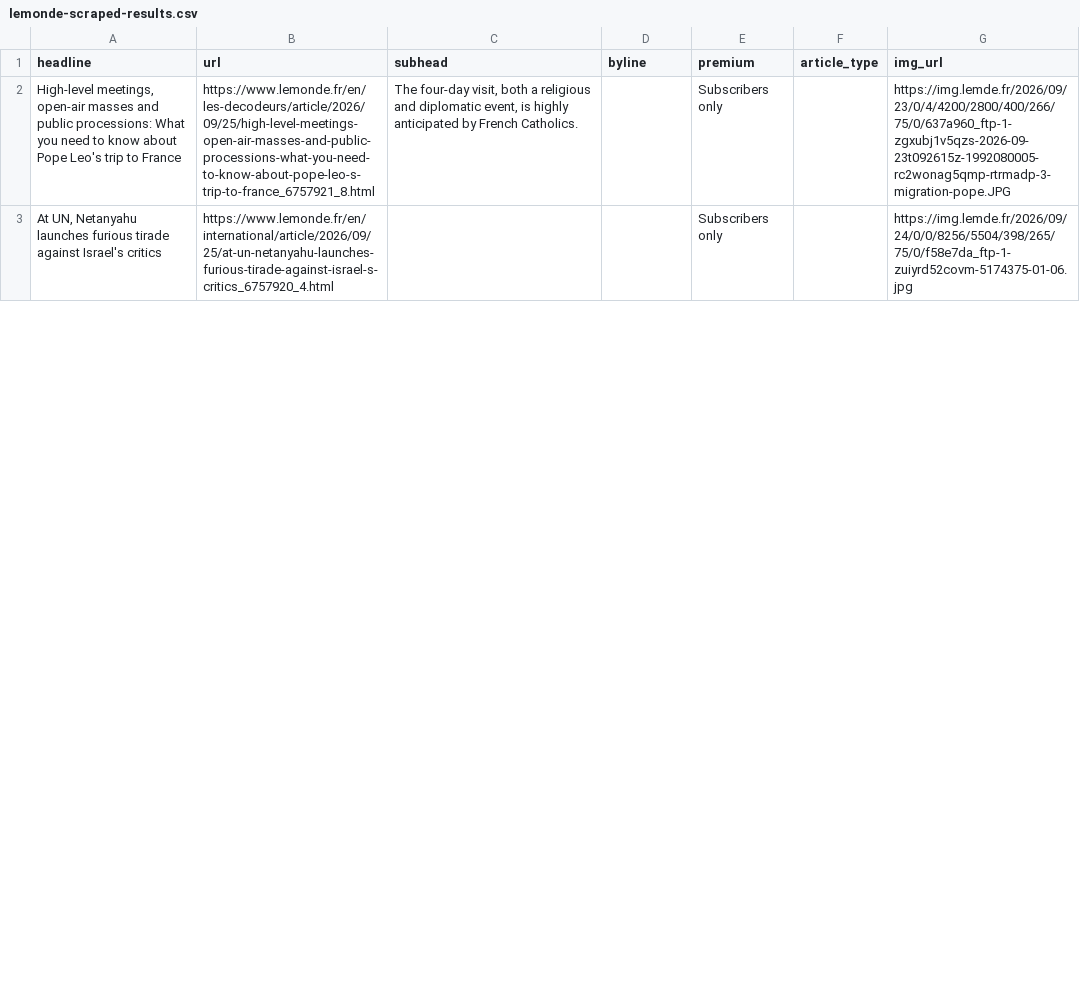
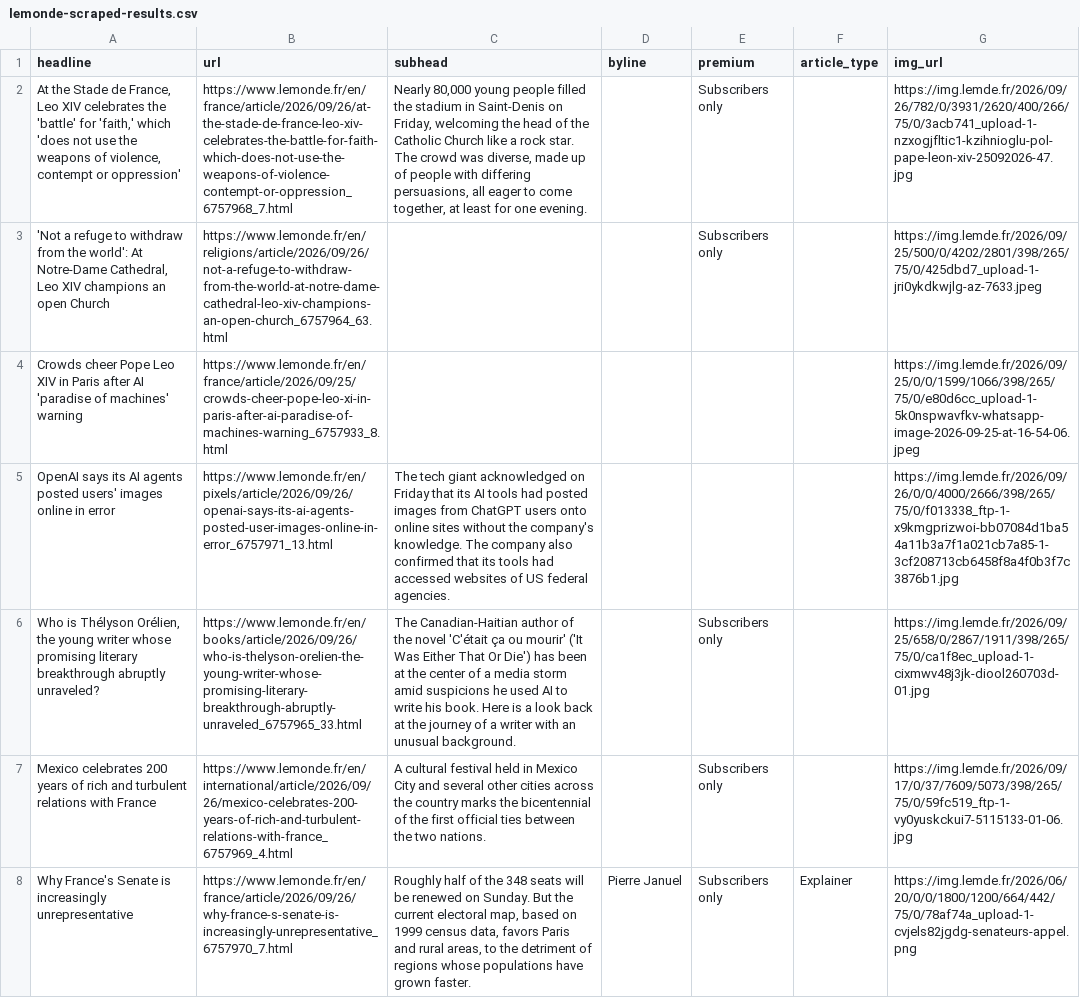
Before and after one commit to var-iane/lemonde-scraper, a CSV file: lemonde-scraped-results.csv, drawn as a sheet; only a part is shown; the diff covers the shown part only; the diff names each change by its address in the sheet, - before the commit and + after, or states it on an @@ line.

```diff
--- a/lemonde-scraped-results.csv
+++ b/lemonde-scraped-results.csv
-A2 (headline): High-level meetings, open-air masses and public processions: What you need to know about Pope Leo's trip to France
+A2 (headline): At the Stade de France, Leo XIV celebrates the 'battle' for 'faith,' which 'does not use the weapons of violence, contempt or oppression'
-B2 (url): https://www.lemonde.fr/en/les-decodeurs/article/2026/09/25/high-level-meetings-open-air-masses-and-public-processions-what-you-need-to-know-about-pope-leo-s-trip-to-france_6757921_8.html
+B2 (url): https://www.lemonde.fr/en/france/article/2026/09/26/at-the-stade-de-france-leo-xiv-celebrates-the-battle-for-faith-which-does-not-use-the-weapons-of-violence-contempt-or-oppression_6757968_7.html
-C2 (subhead): The four-day visit, both a religious and diplomatic event, is highly anticipated by French Catholics.
+C2 (subhead): Nearly 80,000 young people filled the stadium in Saint-Denis on Friday, welcoming the head of the Catholic Church like a rock star. The crowd was diverse, made up of people with differing persuasions, all eager to come together, at least for one evening.
-G2 (img_url): https://img.lemde.fr/2026/09/23/0/4/4200/2800/400/266/75/0/637a960_ftp-1-zgxubj1v5qzs-2026-09-23t092615z-1992080005-rc2wonag5qmp-rtrmadp-3-migration-pope.JPG
+G2 (img_url): https://img.lemde.fr/2026/09/26/782/0/3931/2620/400/266/75/0/3acb741_upload-1-nzxogjfltic1-kzihnioglu-pol-pape-leon-xiv-25092026-47.jpg
-A3 (headline): At UN, Netanyahu launches furious tirade against Israel's critics
+A3 (headline): 'Not a refuge to withdraw from the world': At Notre-Dame Cathedral, Leo XIV champions an open Church
-B3 (url): https://www.lemonde.fr/en/international/article/2026/09/25/at-un-netanyahu-launches-furious-tirade-against-israel-s-critics_6757920_4.html
+B3 (url): https://www.lemonde.fr/en/religions/article/2026/09/26/not-a-refuge-to-withdraw-from-the-world-at-notre-dame-cathedral-leo-xiv-champions-an-open-church_6757964_63.html
-G3 (img_url): https://img.lemde.fr/2026/09/24/0/0/8256/5504/398/265/75/0/f58e7da_ftp-1-zuiyrd52covm-5174375-01-06.jpg
+G3 (img_url): https://img.lemde.fr/2026/09/25/500/0/4202/2801/398/265/75/0/425dbd7_upload-1-jri0ykdkwjlg-az-7633.jpeg
+row 4: Crowds cheer Pope Leo XIV in Paris after AI 'paradise of machines' warning | https://www.lemonde.fr/en/france/article/2026/09/25/crowds-cheer-pope-leo-xi-in-paris-after-ai-paradise-of-machines-warning_6757933_8.html |  |  |  |  | https://img.lemde.fr/2026/09/25/0/0/1599/1066/398/265/75/0/e80d6cc_upload-1-5k0nspwavfkv-whatsapp-image-2026-09-25-at-16-54-06.jpeg
+row 5: OpenAI says its AI agents posted users' images online in error | https://www.lemonde.fr/en/pixels/article/2026/09/26/openai-says-its-ai-agents-posted-user-images-online-in-error_6757971_13.html | The tech giant acknowledged on Friday that its AI tools had posted images from ChatGPT users onto online sites without the company's knowledge. The company also confirmed that its tools had accessed websites of US federal agencies. |  |  |  | https://img.lemde.fr/2026/09/26/0/0/4000/2666/398/265/75/0/f013338_ftp-1-x9kmgprizwoi-bb07084d1ba54a11b3a7f1a021cb7a85-1-3cf208713cb6458f8a4f0b3f7c3876b1.jpg
+row 6: Who is Thélyson Orélien, the young writer whose promising literary breakthrough abruptly unraveled? | https://www.lemonde.fr/en/books/article/2026/09/26/who-is-thelyson-orelien-the-young-writer-whose-promising-literary-breakthrough-abruptly-unraveled_6757965_33.html | The Canadian-Haitian author of the novel 'C'était ça ou mourir' ('It Was Either That Or Die') has been at the center of a media storm amid suspicions he used AI to write his book. Here is a look back at the journey of a writer with an unusual background. |  | Subscribers only |  | https://img.lemde.fr/2026/09/25/658/0/2867/1911/398/265/75/0/ca1f8ec_upload-1-cixmwv48j3jk-diool260703d-01.jpg
+row 7: Mexico celebrates 200 years of rich and turbulent relations with France | https://www.lemonde.fr/en/international/article/2026/09/26/mexico-celebrates-200-years-of-rich-and-turbulent-relations-with-france_6757969_4.html | A cultural festival held in Mexico City and several other cities across the country marks the bicentennial of the first official ties between the two nations. |  | Subscribers only |  | https://img.lemde.fr/2026/09/17/0/37/7609/5073/398/265/75/0/59fc519_ftp-1-vy0yuskckui7-5115133-01-06.jpg
+row 8: Why France's Senate is increasingly unrepresentative | https://www.lemonde.fr/en/france/article/2026/09/26/why-france-s-senate-is-increasingly-unrepresentative_6757970_7.html | Roughly half of the 348 seats will be renewed on Sunday. But the current electoral map, based on 1999 census data, favors Paris and rural areas, to the detriment of regions whose populations have grown faster. | Pierre Januel | Subscribers only | Explainer | https://img.lemde.fr/2026/06/20/0/0/1800/1200/664/442/75/0/78af74a_upload-1-cvjels82jgdg-senateurs-appel.png
```
Also changed, not shown: 13 added rows, 18 removed rows and 17 edited cells elsewhere in this file.
